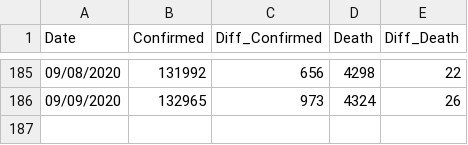
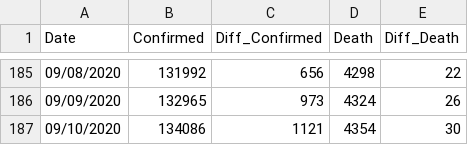
Before and after one commit to Ying-Ju/Ohio_covid19.github.io, a CSV file: confirmed cases.csv, drawn as a sheet; only a part is shown, gaps mark what is left out.

Commit message:
Update confirmed cases.csv

```diff
--- a/confirmed cases.csv
+++ b/confirmed cases.csv
@@ -186 +186,2 @@
 "09/09/2020",132965,973,4324,26
+"09/10/2020",134086,1121,4354,30
```
